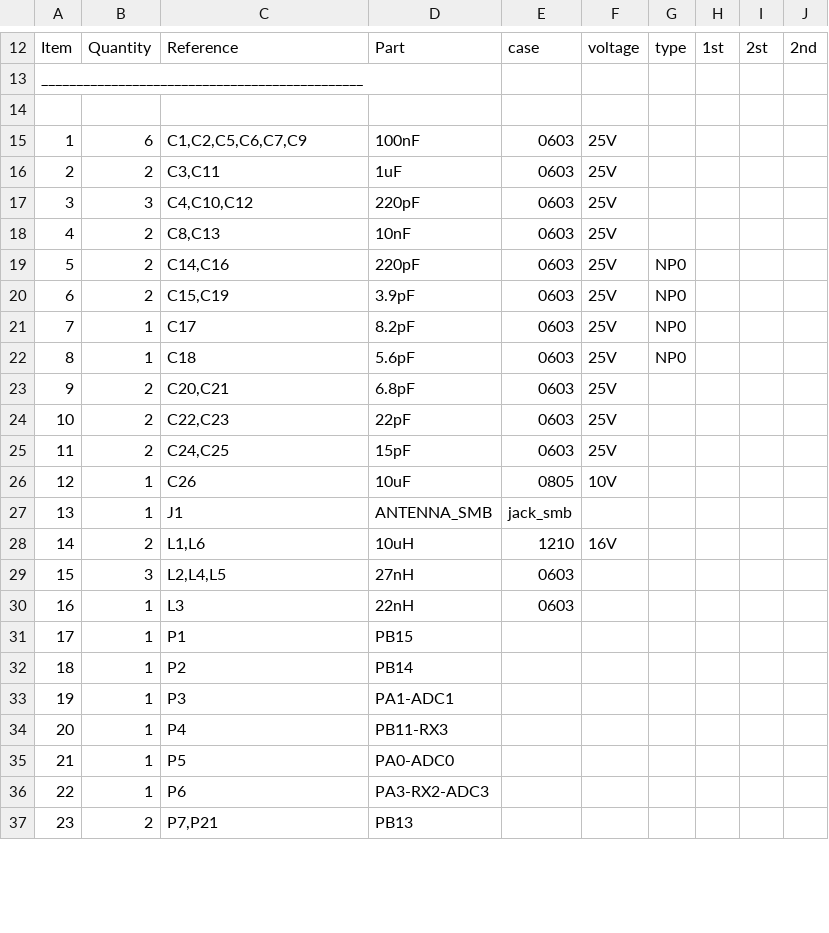
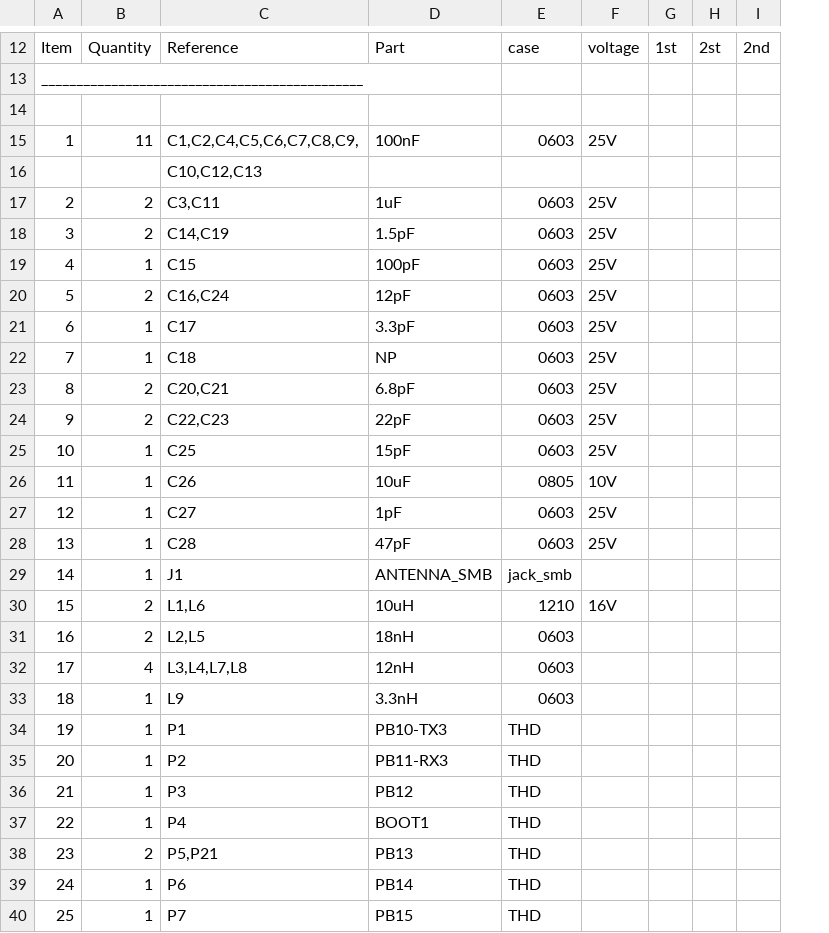
Before and after one commit to batt/StratoSpera, a CSV file: schematics/BSM-RADIO.CSV, drawn as a sheet; only a part is shown, gaps mark what is left out; removed rows and columns are numbered as before the commit, all else as after; the diff covers the shown part only; the diff names each change by its address in the sheet, - before the commit and + after, or states it on an @@ line.

Commit message:
Update bom.

```diff
--- a/schematics/BSM-RADIO.CSV
+++ b/schematics/BSM-RADIO.CSV
-column G, row 12: type; row 19: NP0; rows 21-22: NP0 | NP0
@@ column A renumbered from row 1 down @@
-B15: 6
+B15: 11
-C15: C1,C2,C5,C6,C7,C9
+C15: C1,C2,C4,C5,C6,C7,C8,C9,
+row 16:  |  | C10,C12,C13
-row 17: 3 | 3 | C4,C10,C12 | 220pF | 0603 | 25V
-C18: C8,C13
+C18: C14,C19
-D18: 10nF
+D18: 1.5pF
+row 19: 4 | 1 | C15 | 100pF | 0603 | 25V
-C20: C14,C16
+C20: C16,C24
-D20: 220pF
+D20: 12pF
-row 20: 6 | 2 | C15,C19 | 3.9pF | 0603 | 25V | NP0
-D21: 8.2pF
+D21: 3.3pF
-D22: 5.6pF
+D22: NP
-B25: 2
+B25: 1
-C25: C24,C25
+C25: C25
+row 27: 12 | 1 | C27 | 1pF | 0603 | 25V
+row 28: 13 | 1 | C28 | 47pF | 0603 | 25V
-row 29: 15 | 3 | L2,L4,L5 | 27nH | 0603
+row 31: 16 | 2 | L2,L5 | 18nH | 0603
+row 32: 17 | 4 | L3,L4,L7,L8 | 12nH | 0603
-C33: L3
+C33: L9
-D33: 22nH
+D33: 3.3nH
-D34: PB15
+D34: PB10-TX3
-E34:E37: (empty)
+E34:E37: THD
-D35: PB14
+D35: PB11-RX3
-D36: PA1-ADC1
+D36: PB12
-D37: PB11-RX3
+D37: BOOT1
-row 35: 21 | 1 | P5 | PA0-ADC0
+row 38: 23 | 2 | P5,P21 | PB13 | THD
-D39: PA3-RX2-ADC3
+D39: PB14
-E39: (empty)
+E39: THD
-row 37: 23 | 2 | P7,P21 | PB13
+row 40: 25 | 1 | P7 | PB15 | THD
```
Also changed, not shown: 2 added rows, 2 removed rows and 50 edited cells elsewhere in this file.
